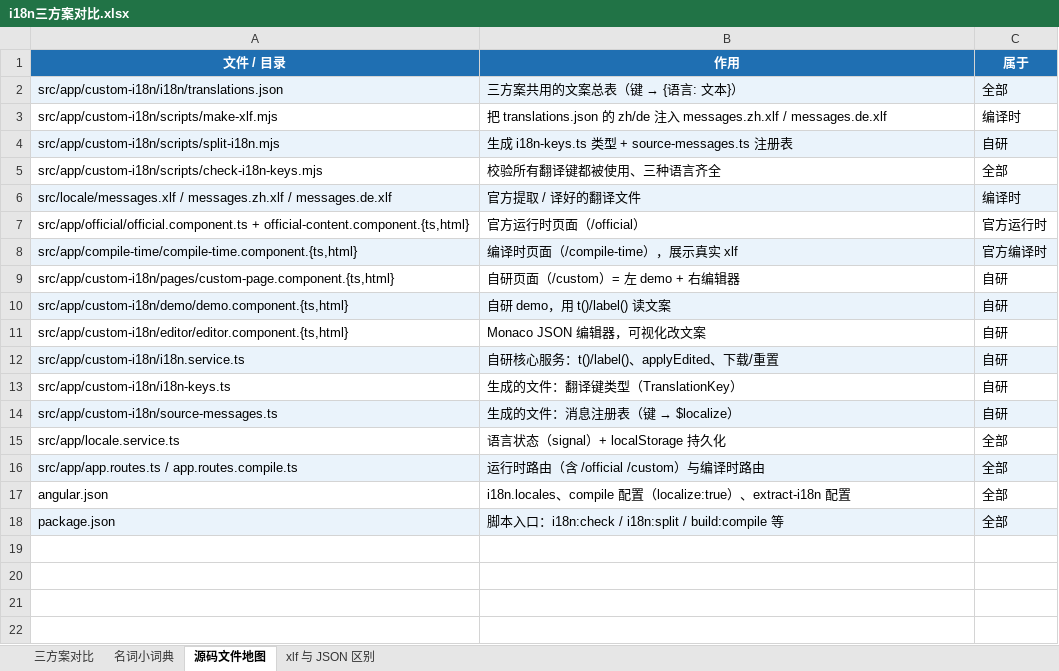
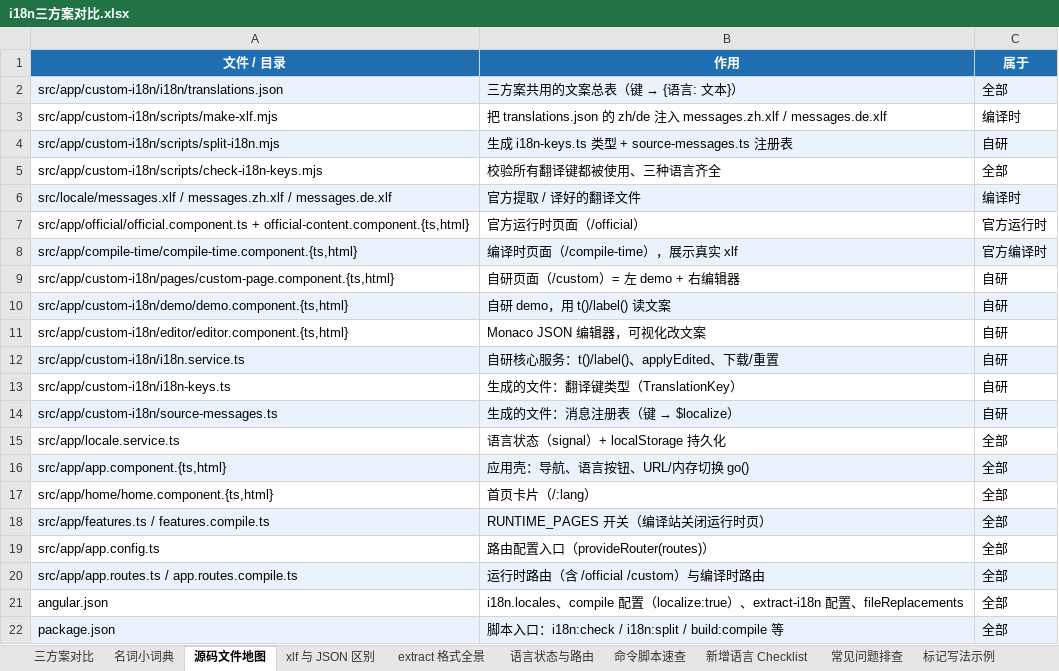
Before and after one commit to fourmigh/AngularProjects, an Excel workbook: i18n-demo/docs/i18n三方案对比.xlsx, sheet 源码文件地图, drawn as a sheet; values as stored, in another font and other column widths than the file's, no borders; addresses are those after the commit; the diff names each change by its address in the sheet, - before the commit and + after, or states it on an @@ line.

```diff
--- a/i18n-demo/docs/i18n三方案对比.xlsx (sheet 源码文件地图)
+++ b/i18n-demo/docs/i18n三方案对比.xlsx (sheet 源码文件地图)
+sheet tab: extract 格式全景
+sheet tab: 语言状态与路由
+sheet tab: 命令脚本速查
+sheet tab: 新增语言 Checklist
+sheet tab: 常见问题排查
+sheet tab: 标记写法示例
+row 16: src/app/app.component.{ts,html} | 应用壳：导航、语言按钮、URL/内存切换 go() | 全部
+row 17: src/app/home/home.component.{ts,html} | 首页卡片（/:lang） | 全部
+row 18: src/app/features.ts / features.compile.ts | RUNTIME_PAGES 开关（编译站关闭运行时页） | 全部
+row 19: src/app/app.config.ts | 路由配置入口（provideRouter(routes)） | 全部
-B21 (作用): …配置
+B21 (作用): …配置、fileReplacements
```
Also changed, not shown: sheet 名词小词典, other sheet tabs, 2 other files.
